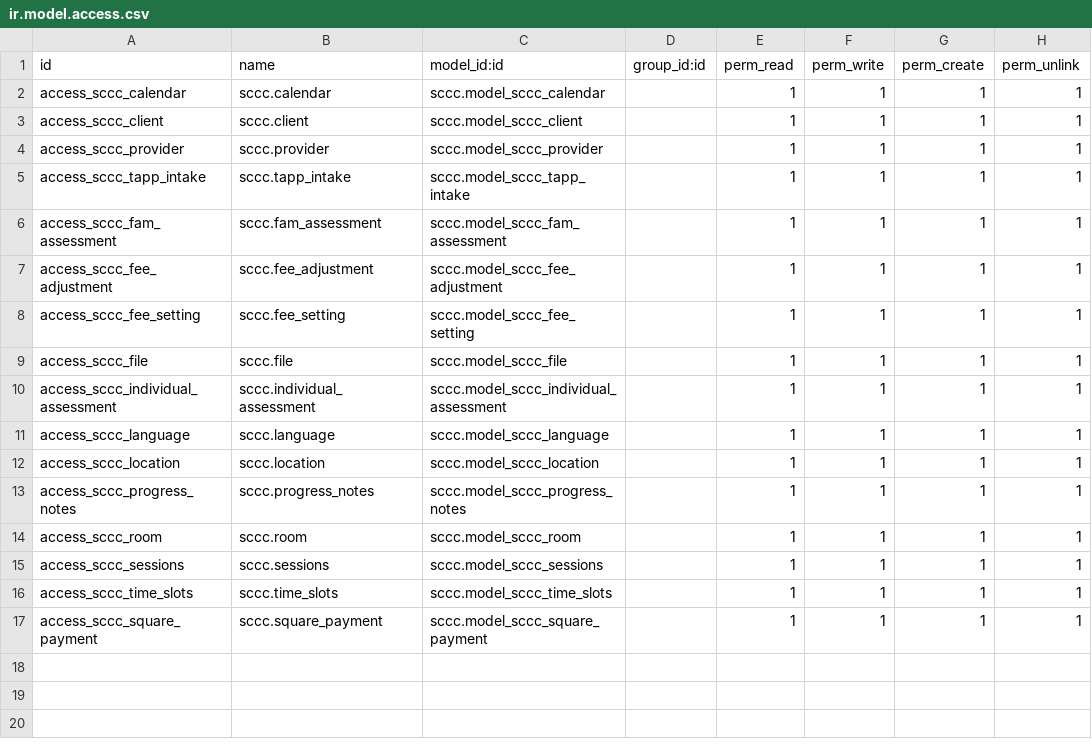
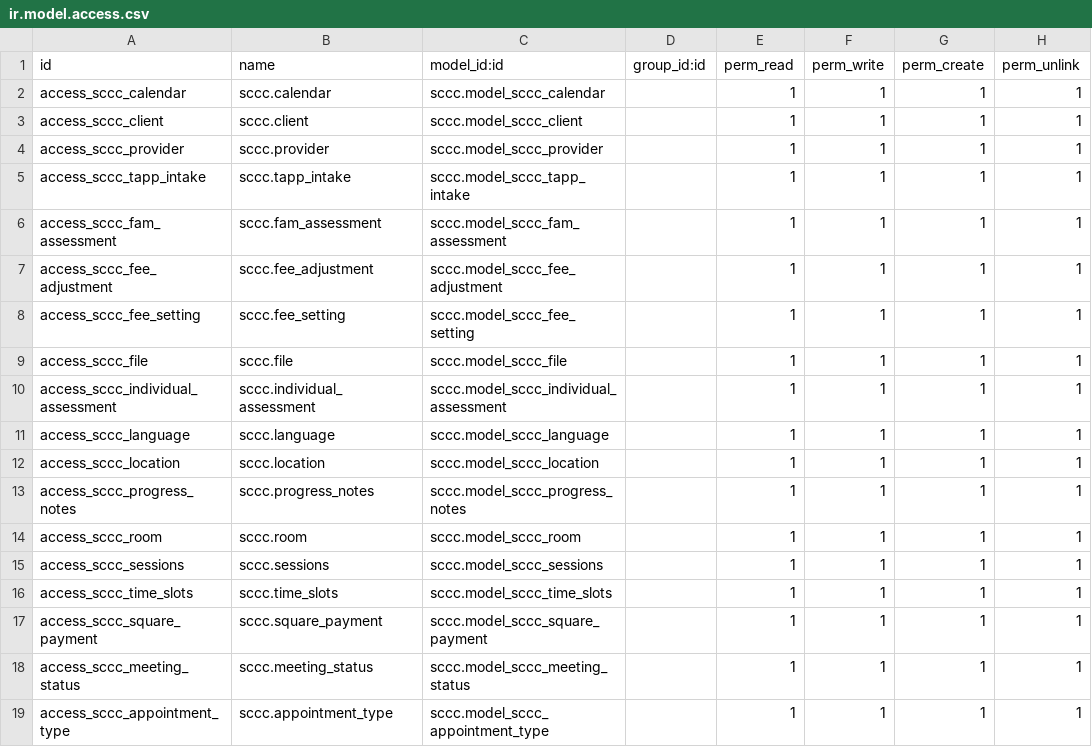
Before and after one commit to blink22/odoo-docker, a CSV file: addons/sccc/security/ir.model.access.csv, drawn as a sheet.

Commit message:
[SCCC-98] [SCCC-102] remaining uncheck filter

```diff
--- a/addons/sccc/security/ir.model.access.csv
+++ b/addons/sccc/security/ir.model.access.csv
@@ -17 +17,3 @@ access_sccc_time_slots,sccc.time_slots,sccc.model_sccc_time_slots,,1,1,1,1
 access_sccc_square_payment,sccc.square_payment,sccc.model_sccc_square_payment,,1,1,1,1
+access_sccc_meeting_status,sccc.meeting_status,sccc.model_sccc_meeting_status,,1,1,1,1
+access_sccc_appointment_type,sccc.appointment_type,sccc.model_sccc_appointment_type,,1,1,1,1
```
Also changed, not shown: 13 other files.
